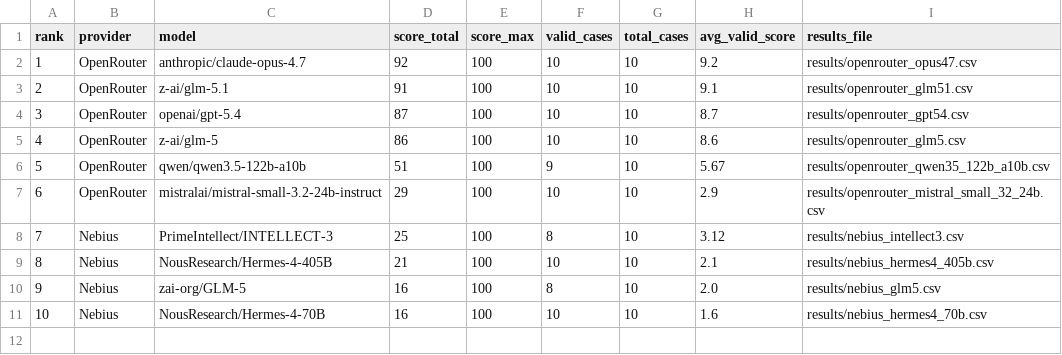
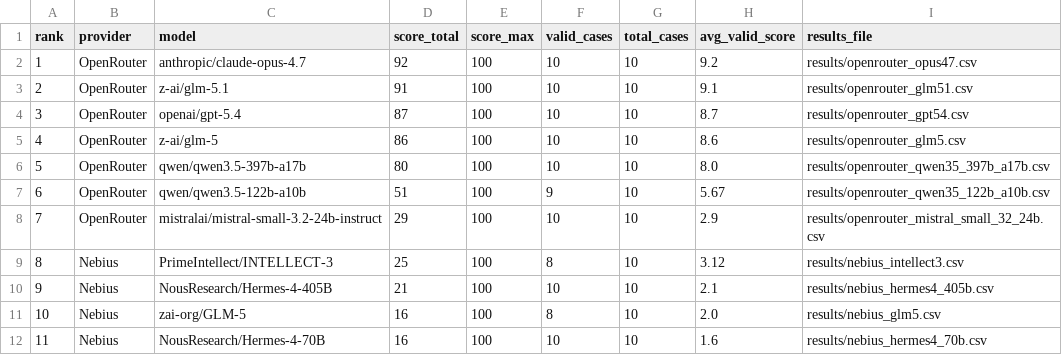
Before and after one commit to sr-networks/legal-benchmark, a CSV file: leaderboard.csv, drawn as a sheet; addresses are those after the commit; the diff names each change by its address in the sheet, - before the commit and + after, or states it on an @@ line.

Commit message:
Add Qwen 3.5 397B benchmark result

```diff
--- a/leaderboard.csv
+++ b/leaderboard.csv
+row 6: 5 | OpenRouter | qwen/qwen3.5-397b-a17b | 80 | 100 | 10 | 10 | 8.0 | results/openrouter_qwen35_397b_a17b.csv
@@ column A (rank) renumbered from row 7 down @@
```
Also changed, not shown: 3 other files.
